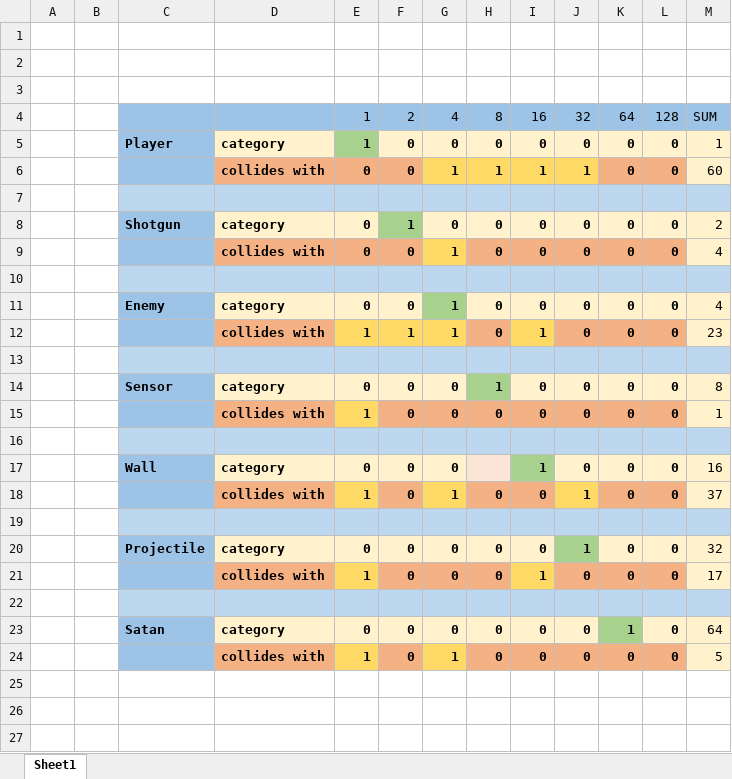
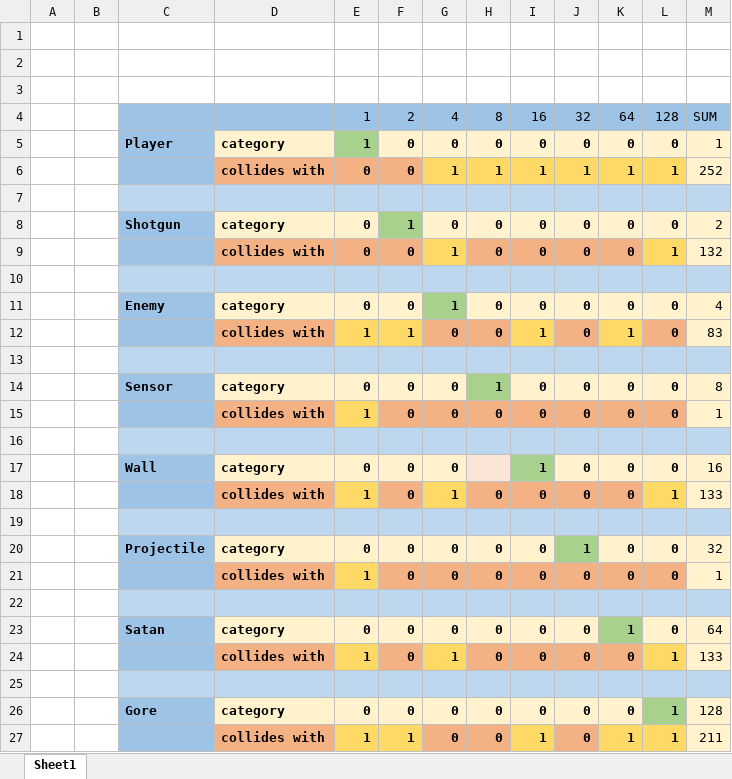
Before and after one commit to dave-ryley/BOOM, an Excel workbook: Utilities/collisionMapping.xlsx, sheet Sheet1, drawn as a sheet; values as stored, in another font and other column widths than the file's, no borders; the diff names each change by its address in the sheet, - before the commit and + after, or states it on an @@ line.

```diff
--- a/Utilities/collisionMapping.xlsx (sheet Sheet1)
+++ b/Utilities/collisionMapping.xlsx (sheet Sheet1)
-K6: 0
+K6: 1
-K6:L6 fill: #F4B183
+K6:L6 fill: #FFD966
-L6: 0
+L6: 1
-M6: 60
+M6: 252
-L9: 0
+L9: 1
-L9 fill: #F4B183
+L9 fill: #FFD966
-M9: 4
+M9: 132
-G12: 1
+G12: 0
-G12 fill: #FFD966
+G12 fill: #F4B183
-K12: 0
+K12: 1
-K12 fill: #F4B183
+K12 fill: #FFD966
-M12: 23
+M12: 83
-J18: 1
+J18: 0
-J18 fill: #FFD966
+J18 fill: #F4B183
-L18: 0
+L18: 1
-L18 fill: #F4B183
+L18 fill: #FFD966
-M18: 37
+M18: 133
-I21: 1
+I21: 0
-I21 fill: #FFD966
+I21 fill: #F4B183
-M21: 17
+M21: 1
-L24: 0
+L24: 1
-L24 fill: #F4B183
+L24 fill: #FFD966
-M24: 5
+M24: 133
+row 25: (empty)
+row 26:  |  | Gore | category | 0 | 0 | 0 | 0 | 0 | 0 | 0 | 1 | 128
+row 27:  |  |  | collides with | 1 | 1 | 0 | 0 | 1 | 0 | 1 | 1 | 211
```
Also changed, not shown: 9 other files.
